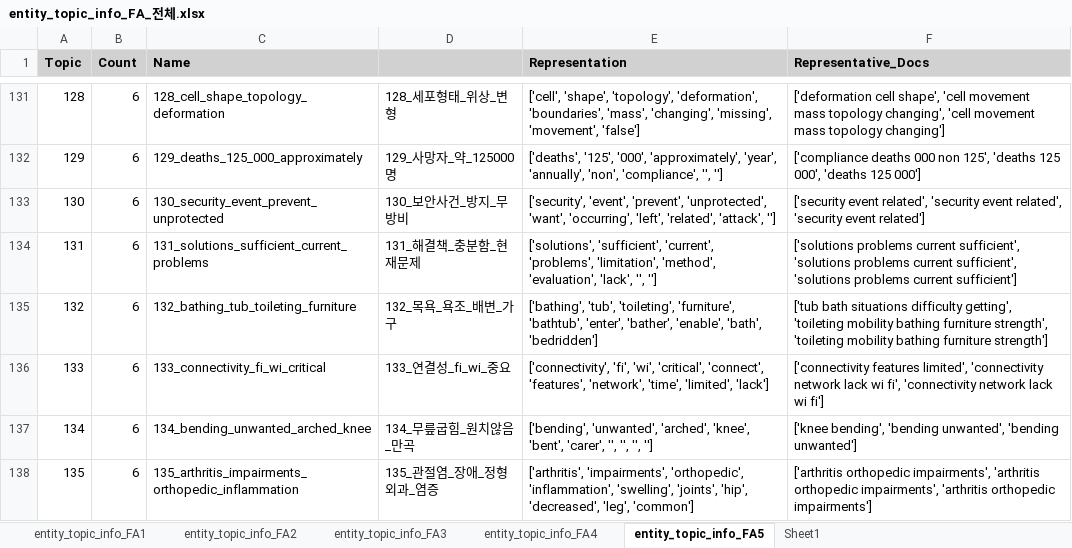
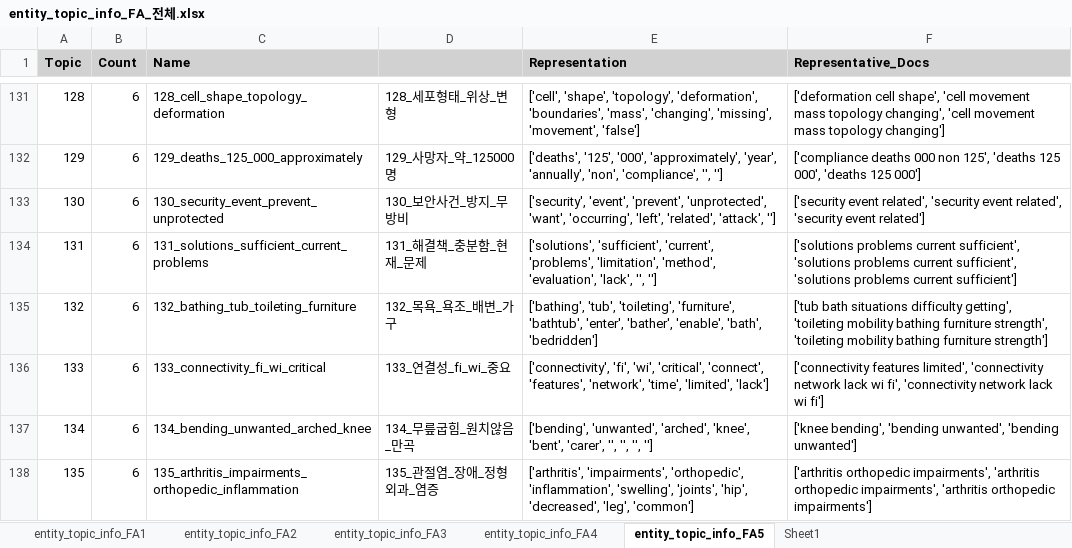
Before and after one commit to JiWoo-M02/Intern_2025_KISTI, an Excel workbook: BERTopic/EXCEL_FA/problem/entity_topic_info_FA_전체.xlsx, sheet entity_topic_info_FA5, drawn as a sheet; only a part is shown, gaps mark what is left out; values as stored, in another font and other column widths than the file's, no borders; the diff names each change by its address in the sheet, - before the commit and + after, or states it on an @@ line.

```diff
--- a/BERTopic/EXCEL_FA/problem/entity_topic_info_FA_전체.xlsx (sheet entity_topic_info_FA5)
+++ b/BERTopic/EXCEL_FA/problem/entity_topic_info_FA_전체.xlsx (sheet entity_topic_info_FA5)
-D134: 131_해결책_충분함_현재문제
+D134: 131_해결책_충분함_현재_문제
```
Also changed, not shown: 5 other files.
